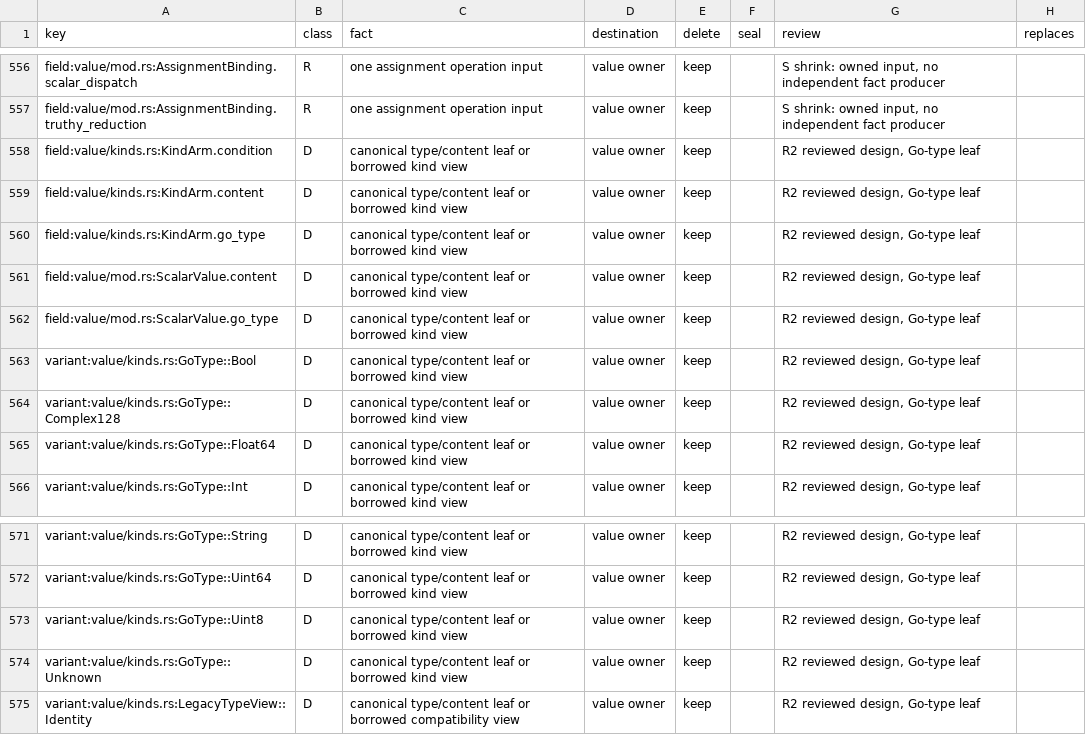
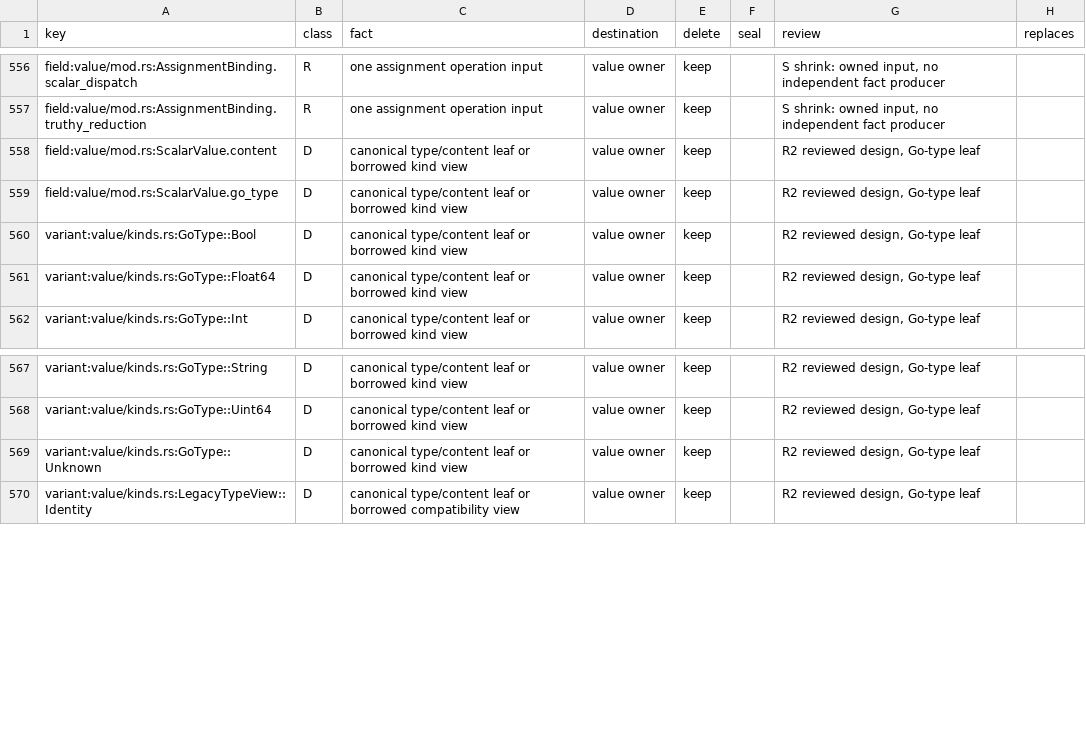
Before and after one commit to romnn/helm-schema, a TSV file: plan/value-algebra-r0-inventory/classification.tsv, drawn as a sheet; only a part is shown, gaps mark what is left out; the diff names each change by its address in the sheet, - before the commit and + after, or states it on an @@ line.

```diff
--- a/plan/value-algebra-r0-inventory/classification.tsv
+++ b/plan/value-algebra-r0-inventory/classification.tsv
-row 558: field:value/kinds.rs:KindArm.condition | D | canonical type/content leaf or borrowed kind view | value owner | keep |  | R2 reviewed design, Go-type leaf
-row 559: field:value/kinds.rs:KindArm.content | D | canonical type/content leaf or borrowed kind view | value owner | keep |  | R2 reviewed design, Go-type leaf
-row 560: field:value/kinds.rs:KindArm.go_type | D | canonical type/content leaf or borrowed kind view | value owner | keep |  | R2 reviewed design, Go-type leaf
-row 564: variant:value/kinds.rs:GoType::Complex128 | D | canonical type/content leaf or borrowed kind view | value owner | keep |  | R2 reviewed design, Go-type leaf
-row 573: variant:value/kinds.rs:GoType::Uint8 | D | canonical type/content leaf or borrowed kind view | value owner | keep |  | R2 reviewed design, Go-type leaf
```
Also changed, not shown: 11 other files.
